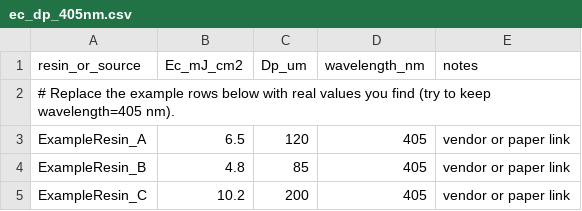
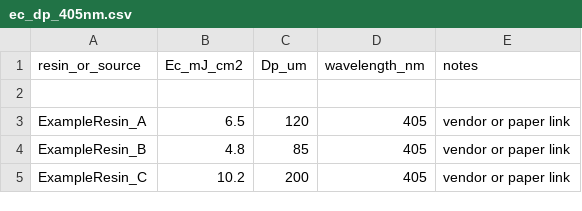
Before and after one commit to nyee88/tvam_resin_mini, a CSV file: data/ec_dp_405nm.csv, drawn as a sheet.

Commit message:
Remove placeholder comment in ec_dp_405nm.csv
Removed placeholder comment from CSV file.

```diff
--- a/data/ec_dp_405nm.csv
+++ b/data/ec_dp_405nm.csv
@@ -1,3 +1,3 @@
 resin_or_source,Ec_mJ_cm2,Dp_um,wavelength_nm,notes
-# Replace the example rows below with real values you find (try to keep wavelength=405 nm).
+
 "ExampleResin_A",6.5,120,405,"vendor or paper link"
```
